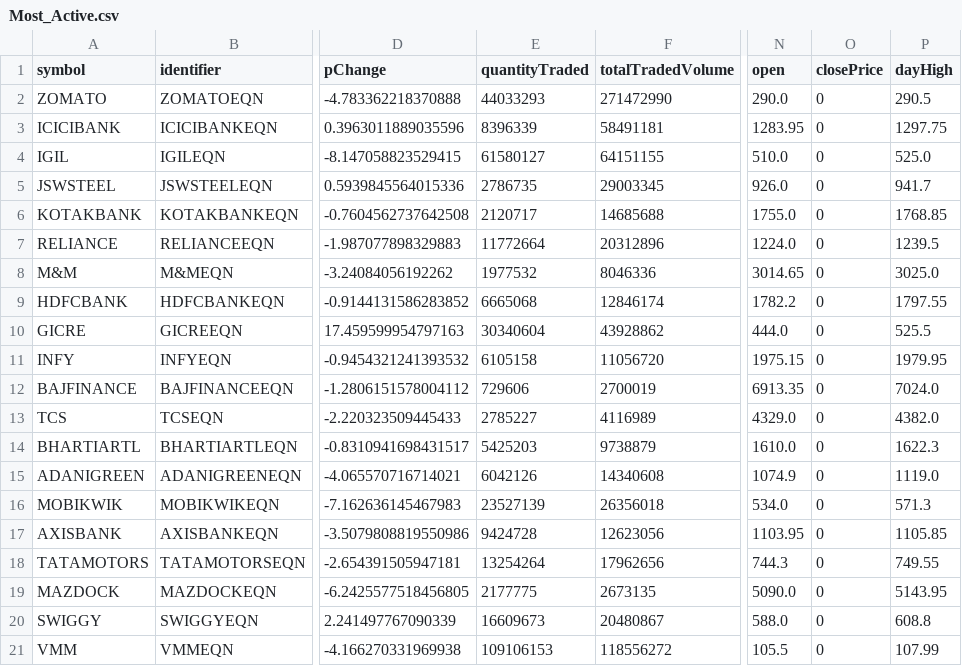
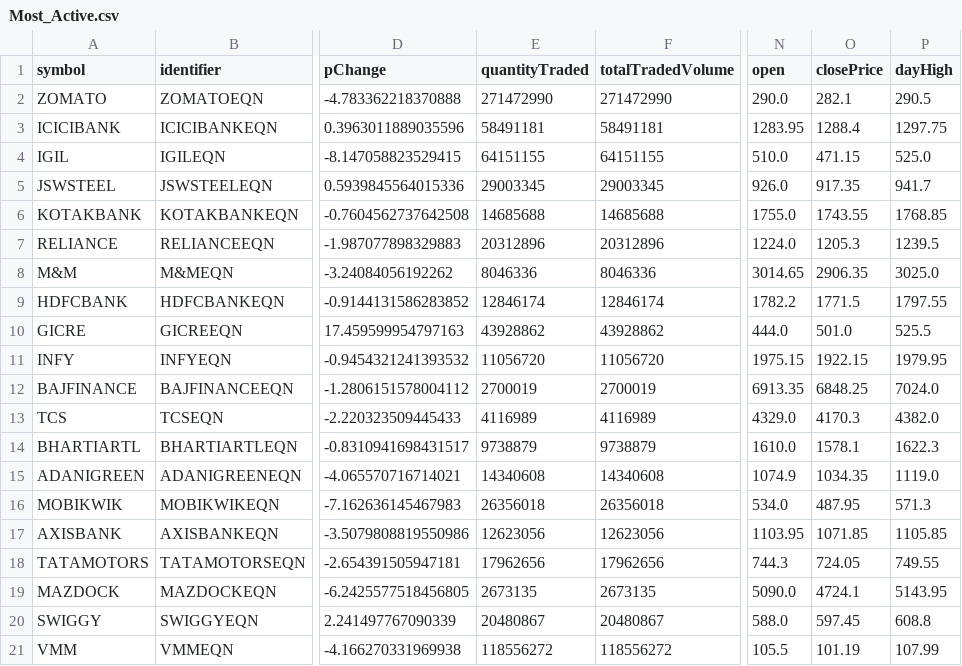
Before and after one commit to tsrajpurohit/AdvDec, a CSV file: Most_Active.csv, drawn as a sheet; only a part is shown, gaps mark what is left out; the diff names each change by its address in the sheet, - before the commit and + after, or states it on an @@ line.

```diff
--- a/Most_Active.csv
+++ b/Most_Active.csv
-E2 (quantityTraded): 44033293
+E2 (quantityTraded): 271472990
-O2 (closePrice): 0
+O2 (closePrice): 282.1
-E3 (quantityTraded): 8396339
+E3 (quantityTraded): 58491181
-O3 (closePrice): 0
+O3 (closePrice): 1288.4
-E4 (quantityTraded): 61580127
+E4 (quantityTraded): 64151155
-O4 (closePrice): 0
+O4 (closePrice): 471.15
-E5 (quantityTraded): 2786735
+E5 (quantityTraded): 29003345
-O5 (closePrice): 0
+O5 (closePrice): 917.35
-E6 (quantityTraded): 2120717
+E6 (quantityTraded): 14685688
-O6 (closePrice): 0
+O6 (closePrice): 1743.55
-E7 (quantityTraded): 11772664
+E7 (quantityTraded): 20312896
-O7 (closePrice): 0
+O7 (closePrice): 1205.3
-E8 (quantityTraded): 1977532
+E8 (quantityTraded): 8046336
-O8 (closePrice): 0
+O8 (closePrice): 2906.35
-E9 (quantityTraded): 6665068
+E9 (quantityTraded): 12846174
-O9 (closePrice): 0
+O9 (closePrice): 1771.5
-E10 (quantityTraded): 30340604
+E10 (quantityTraded): 43928862
-O10 (closePrice): 0
+O10 (closePrice): 501.0
-E11 (quantityTraded): 6105158
+E11 (quantityTraded): 11056720
-O11 (closePrice): 0
+O11 (closePrice): 1922.15
-E12 (quantityTraded): 729606
+E12 (quantityTraded): 2700019
-O12 (closePrice): 0
+O12 (closePrice): 6848.25
-E13 (quantityTraded): 2785227
+E13 (quantityTraded): 4116989
-O13 (closePrice): 0
+O13 (closePrice): 4170.3
-E14 (quantityTraded): 5425203
+E14 (quantityTraded): 9738879
-O14 (closePrice): 0
+O14 (closePrice): 1578.1
-E15 (quantityTraded): 6042126
+E15 (quantityTraded): 14340608
-O15 (closePrice): 0
+O15 (closePrice): 1034.35
-E16 (quantityTraded): 23527139
+E16 (quantityTraded): 26356018
-O16 (closePrice): 0
+O16 (closePrice): 487.95
-E17 (quantityTraded): 9424728
+E17 (quantityTraded): 12623056
-O17 (closePrice): 0
+O17 (closePrice): 1071.85
-E18 (quantityTraded): 13254264
+E18 (quantityTraded): 17962656
-O18 (closePrice): 0
+O18 (closePrice): 724.05
-E19 (quantityTraded): 2177775
+E19 (quantityTraded): 2673135
-O19 (closePrice): 0
+O19 (closePrice): 4724.1
-E20 (quantityTraded): 16609673
+E20 (quantityTraded): 20480867
-O20 (closePrice): 0
+O20 (closePrice): 597.45
-E21 (quantityTraded): 109106153
+E21 (quantityTraded): 118556272
-O21 (closePrice): 0
+O21 (closePrice): 101.19
```
Also changed, not shown: advances_declines.csv.
